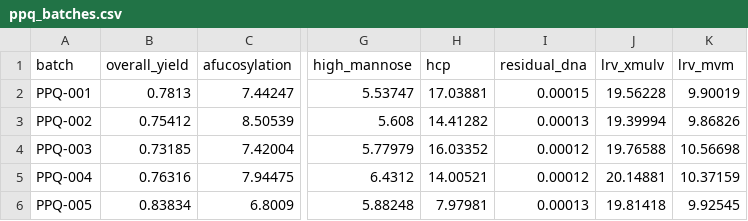
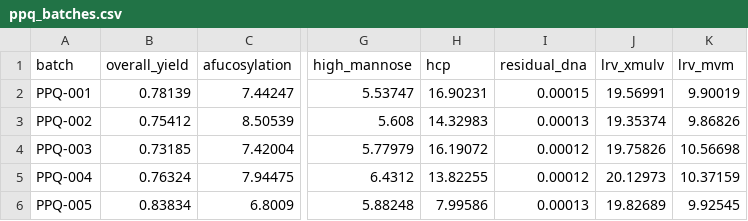
Before and after one commit to MoritzImendoerffer/synthetic_data, a CSV file: outputs/data/ppq_batches.csv, drawn as a sheet; only a part is shown, gaps mark what is left out; the diff names each change by its address in the sheet, - before the commit and + after, or states it on an @@ line.

```diff
--- a/outputs/data/ppq_batches.csv
+++ b/outputs/data/ppq_batches.csv
-B2 (overall_yield): 0.7813
+B2 (overall_yield): 0.78139
-H2 (hcp): 17.03881
+H2 (hcp): 16.90231
-J2 (lrv_xmulv): 19.56228
+J2 (lrv_xmulv): 19.56991
-H3 (hcp): 14.41282
+H3 (hcp): 14.32983
-J3 (lrv_xmulv): 19.39994
+J3 (lrv_xmulv): 19.35374
-H4 (hcp): 16.03352
+H4 (hcp): 16.19072
-J4 (lrv_xmulv): 19.76588
+J4 (lrv_xmulv): 19.75826
-B5 (overall_yield): 0.76316
+B5 (overall_yield): 0.76324
-H5 (hcp): 14.00521
+H5 (hcp): 13.82255
-J5 (lrv_xmulv): 20.14881
+J5 (lrv_xmulv): 20.12973
-H6 (hcp): 7.97981
+H6 (hcp): 7.99586
-J6 (lrv_xmulv): 19.81418
+J6 (lrv_xmulv): 19.82689
```
Also changed, not shown: outputs/data/capability.csv, outputs/data/criteria_rev1.csv, 17 other files.
